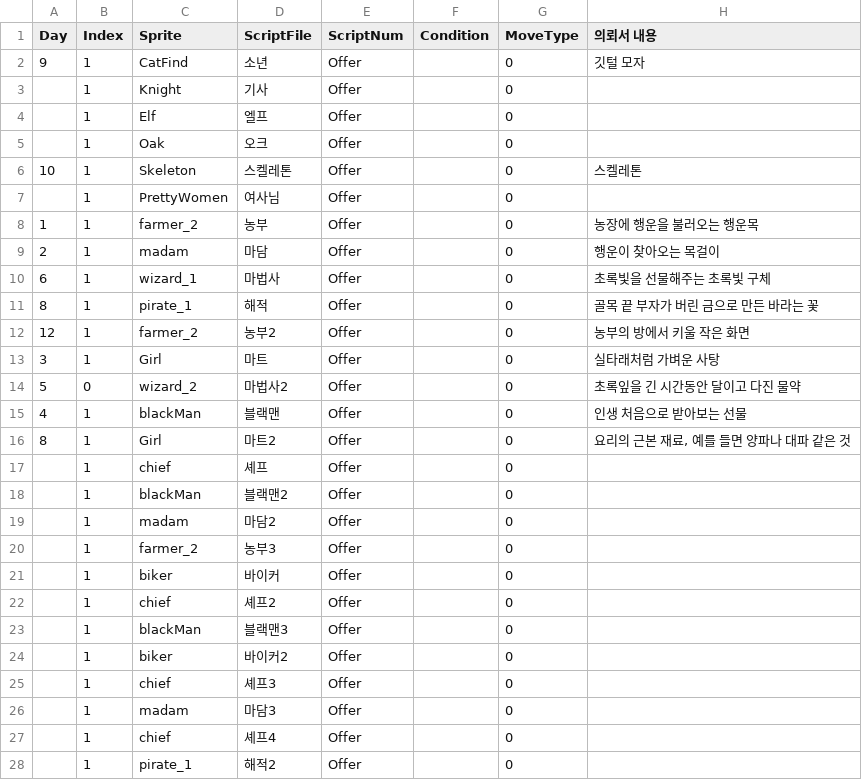
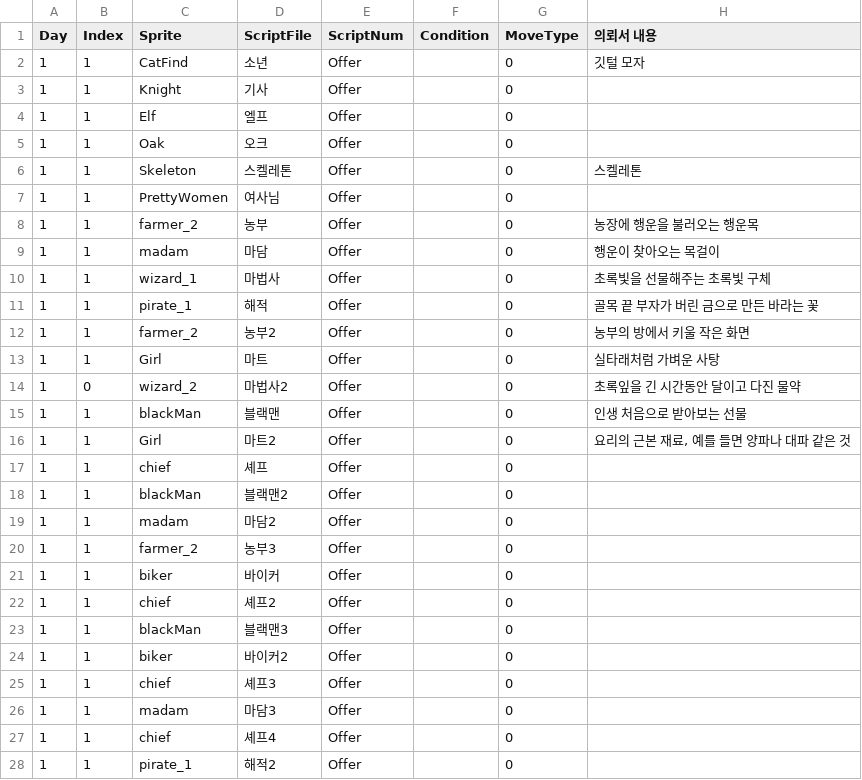
Before and after one commit to megantrio/JungleW3, a CSV file: Assets/Resources/Database/NPCData.csv, drawn as a sheet; only a part is shown; the diff covers the shown part only.

```diff
--- a/Assets/Resources/Database/NPCData.csv
+++ b/Assets/Resources/Database/NPCData.csv
@@ -1,28 +1,28 @@
 Day,Index,Sprite,ScriptFile,ScriptNum,Condition,MoveType,의뢰서 내용
-9,1,CatFind,소년,Offer,,0,깃털 모자
-,1,Knight,기사,Offer,,0,
-,1,Elf,엘프,Offer,,0,
-,1,Oak,오크,Offer,,0,
-10,1,Skeleton,스켈레톤,Offer,,0,스켈레톤
-,1,PrettyWomen,여사님,Offer,,0,
+1,1,CatFind,소년,Offer,,0,깃털 모자
+1,1,Knight,기사,Offer,,0,
+1,1,Elf,엘프,Offer,,0,
+1,1,Oak,오크,Offer,,0,
+1,1,Skeleton,스켈레톤,Offer,,0,스켈레톤
+1,1,PrettyWomen,여사님,Offer,,0,
 1,1,farmer_2,농부,Offer,,0,농장에 행운을 불러오는 행운목
-2,1,madam,마담,Offer,,0,행운이 찾아오는 목걸이
-6,1,wizard_1,마법사,Offer,,0,초록빛을 선물해주는 초록빛 구체
-8,1,pirate_1,해적,Offer,,0,골목 끝 부자가 버린 금으로 만든 바라는 꽃
-12,1,farmer_2,농부2,Offer,,0,농부의 방에서 키울 작은 화면
-3,1,Girl,마트,Offer,,0,실타래처럼 가벼운 사탕
-5,0,wizard_2,마법사2,Offer,,0,초록잎을 긴 시간동안 달이고 다진 물약
-4,1,blackMan,블랙맨,Offer,,0,인생 처음으로 받아보는 선물
-8,1,Girl,마트2,Offer,,0,"요리의 근본 재료, 예를 들면 양파나 대파 같은 것"
-,1,chief,셰프,Offer,,0,
-,1,blackMan,블랙맨2,Offer,,0,
-,1,madam,마담2,Offer,,0,
-,1,farmer_2,농부3,Offer,,0,
-,1,biker,바이커,Offer,,0,
-,1,chief,셰프2,Offer,,0,
-,1,blackMan,블랙맨3,Offer,,0,
-,1,biker,바이커2,Offer,,0,
-,1,chief,셰프3,Offer,,0,
-,1,madam,마담3,Offer,,0,
-,1,chief,셰프4,Offer,,0,
-,1,pirate_1,해적2,Offer,,0,
+1,1,madam,마담,Offer,,0,행운이 찾아오는 목걸이
+1,1,wizard_1,마법사,Offer,,0,초록빛을 선물해주는 초록빛 구체
+1,1,pirate_1,해적,Offer,,0,골목 끝 부자가 버린 금으로 만든 바라는 꽃
+1,1,farmer_2,농부2,Offer,,0,농부의 방에서 키울 작은 화면
+1,1,Girl,마트,Offer,,0,실타래처럼 가벼운 사탕
+1,0,wizard_2,마법사2,Offer,,0,초록잎을 긴 시간동안 달이고 다진 물약
+1,1,blackMan,블랙맨,Offer,,0,인생 처음으로 받아보는 선물
+1,1,Girl,마트2,Offer,,0,"요리의 근본 재료, 예를 들면 양파나 대파 같은 것"
+1,1,chief,셰프,Offer,,0,
+1,1,blackMan,블랙맨2,Offer,,0,
+1,1,madam,마담2,Offer,,0,
+1,1,farmer_2,농부3,Offer,,0,
+1,1,biker,바이커,Offer,,0,
+1,1,chief,셰프2,Offer,,0,
+1,1,blackMan,블랙맨3,Offer,,0,
+1,1,biker,바이커2,Offer,,0,
+1,1,chief,셰프3,Offer,,0,
+1,1,madam,마담3,Offer,,0,
+1,1,chief,셰프4,Offer,,0,
+1,1,pirate_1,해적2,Offer,,0,
```
Also changed, not shown: 4 edited cells elsewhere in this file, 2 other files.
